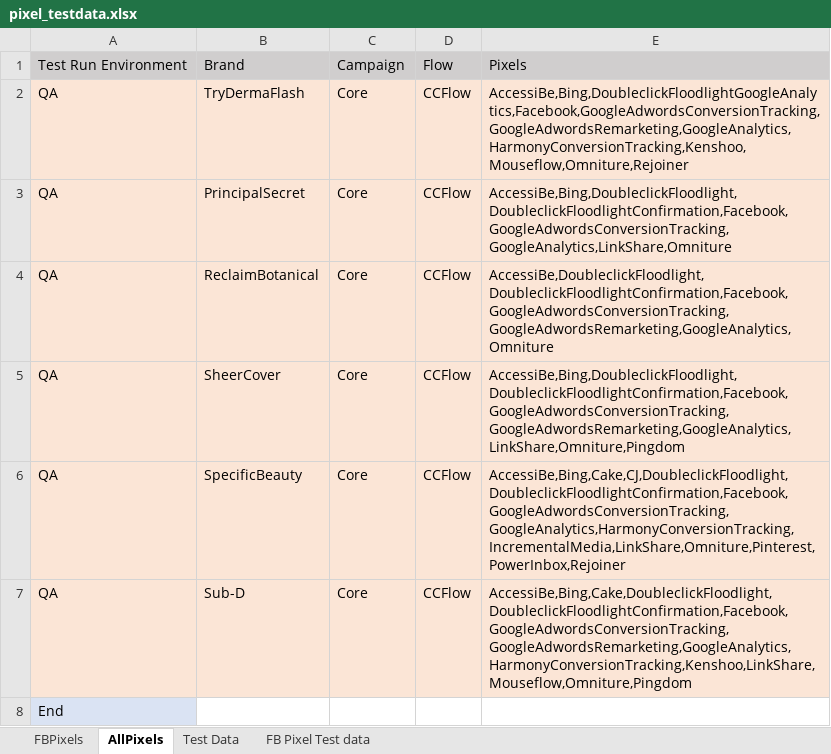
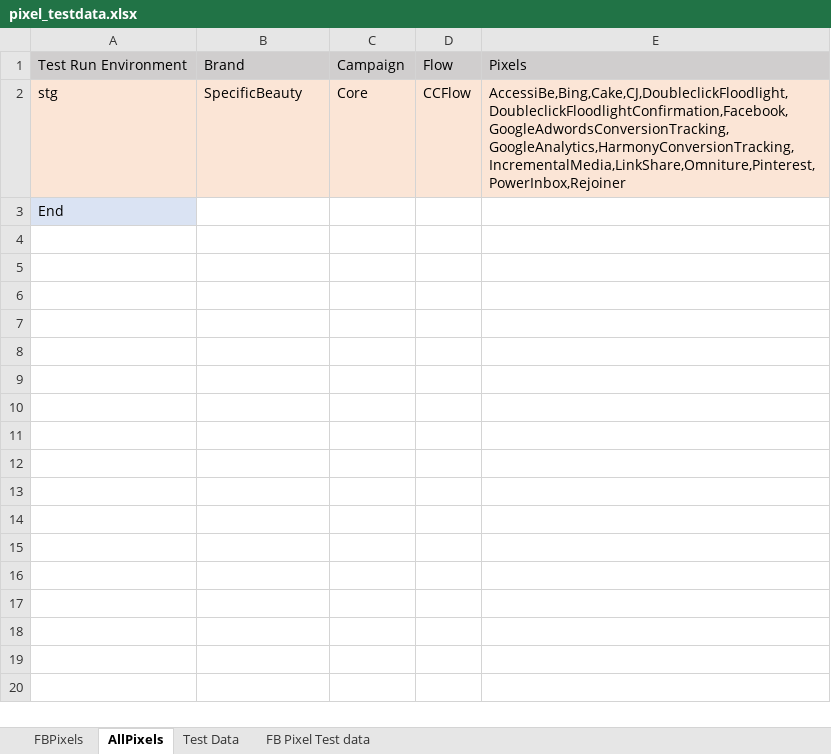
Before and after one commit to Bharathi28/gr, an Excel workbook: gr/Input_Output/PixelValidation/pixel_testdata.xlsx, sheet AllPixels, drawn as a sheet; values as stored, in another font and other column widths than the file's, no borders; removed rows and columns are numbered as before the commit, all else as after; the diff names each change by its address in the sheet, - before the commit and + after, or states it on an @@ line.

```diff
--- a/gr/Input_Output/PixelValidation/pixel_testdata.xlsx (sheet AllPixels)
+++ b/gr/Input_Output/PixelValidation/pixel_testdata.xlsx (sheet AllPixels)
-row 2: QA | TryDermaFlash | Core | CCFlow | AccessiBe,Bing,DoubleclickFloodlightGoogleAnalytics,Facebook,GoogleAdwordsConversionTracking,GoogleAdwordsRemarketing,GoogleAnalytics,HarmonyConversionTracking,Kenshoo,Mouseflow,Omniture,Rejoiner
-row 3: QA | PrincipalSecret | Core | CCFlow | AccessiBe,Bing,DoubleclickFloodlight,DoubleclickFloodlightConfirmation,Facebook,GoogleAdwordsConversionTracking,GoogleAnalytics,LinkShare,Omniture
-row 4: QA | ReclaimBotanical | Core | CCFlow | AccessiBe,DoubleclickFloodlight,DoubleclickFloodlightConfirmation,Facebook,GoogleAdwordsConversionTracking,GoogleAdwordsRemarketing,GoogleAnalytics,Omniture
-row 5: QA | SheerCover | Core | CCFlow | AccessiBe,Bing,DoubleclickFloodlight,DoubleclickFloodlightConfirmation,Facebook,GoogleAdwordsConversionTracking,GoogleAdwordsRemarketing,GoogleAnalytics,LinkShare,Omniture,Pingdom
-A2: QA
+A2: stg
-row 7: QA | Sub-D | Core | CCFlow | AccessiBe,Bing,Cake,DoubleclickFloodlight,DoubleclickFloodlightConfirmation,Facebook,GoogleAdwordsConversionTracking,GoogleAdwordsRemarketing,GoogleAnalytics,HarmonyConversionTracking,Kenshoo,LinkShare,Mouseflow,Omniture,Pingdom
```
Also changed, not shown: sheet Test Data, sheet FBPixels, gr/Input_Output/BuyflowValidation/run_input.xlsx, gr/Input_Output/CartLanguagePriceValidation/cartlang_kittestdata.xlsx.
